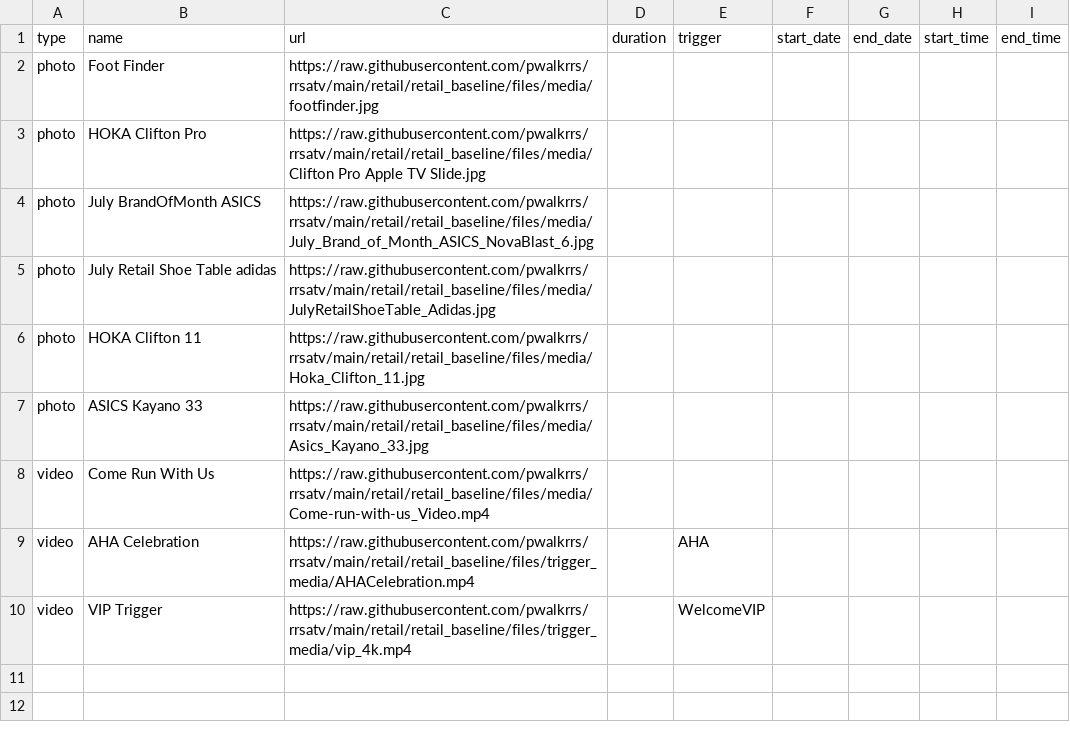
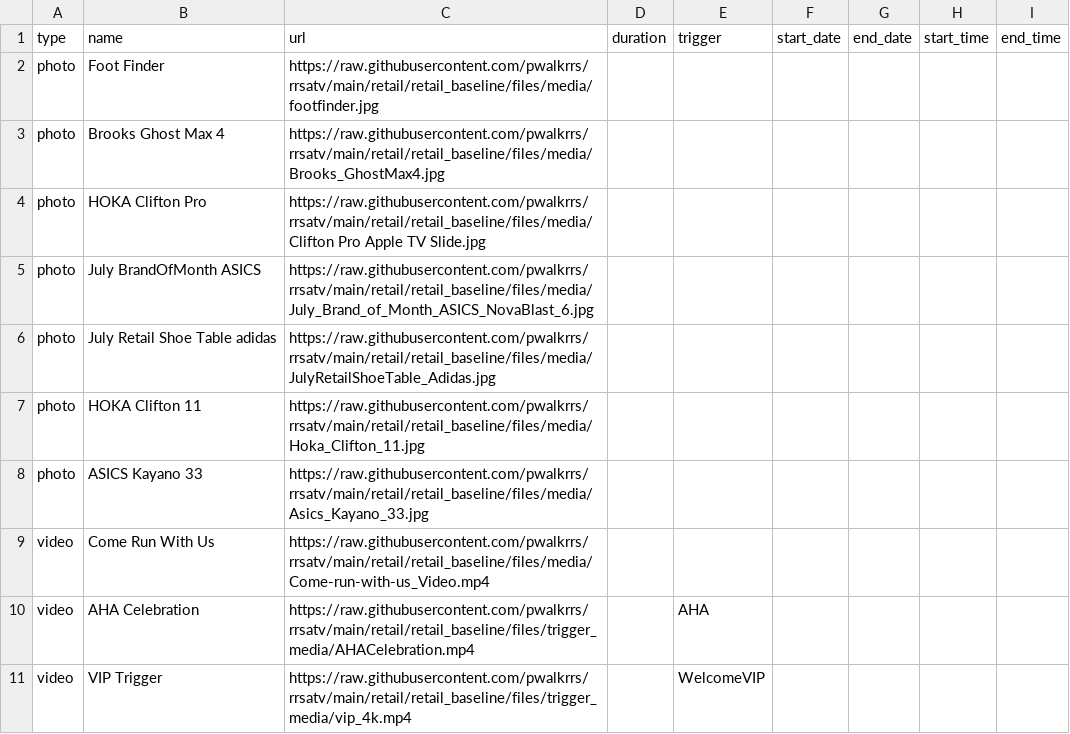
Before and after one commit to pwalkrrs/rrsatv, a CSV file: retail/retail_baseline/csv/pupcast/staging.csv, drawn as a sheet; the diff names each change by its address in the sheet, - before the commit and + after, or states it on an @@ line.

Commit message:
Update staging.csv

```diff
--- a/retail/retail_baseline/csv/pupcast/staging.csv
+++ b/retail/retail_baseline/csv/pupcast/staging.csv
+row 3: photo | Brooks Ghost Max 4 | https://raw.githubusercontent.com/pwalkrrs/rrsatv/main/retail/retail_baseline/files/media/Brooks_GhostMax4.jpg
```
